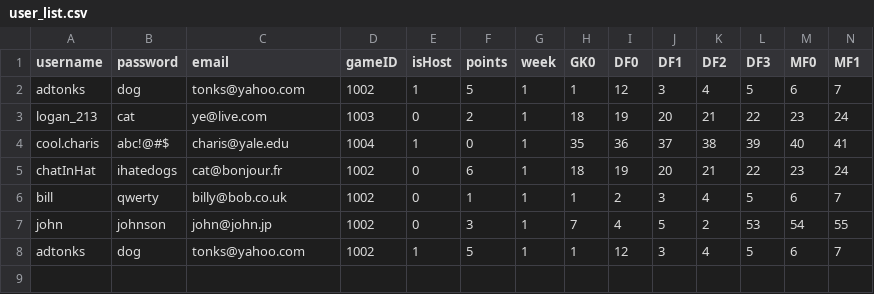
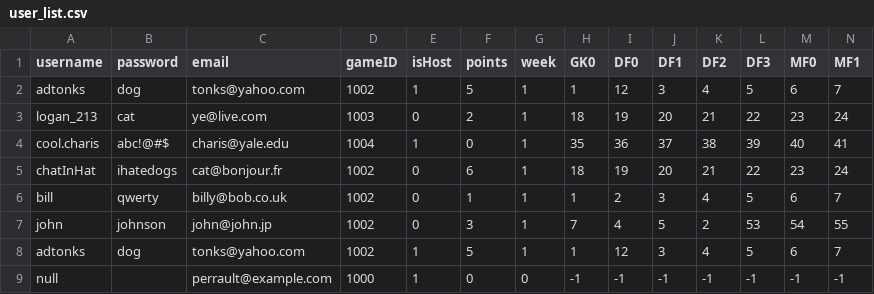
Before and after one commit to adtonks/fantasy-football, a CSV file: csv_tables/user_list.csv, drawn as a sheet; only a part is shown; rows hold the shown columns only; the diff names each change by its address in the sheet, - before the commit and + after, or states it on an @@ line.

```diff
--- a/csv_tables/user_list.csv
+++ b/csv_tables/user_list.csv
+row 9: null |  | perrault@example.com | 1000 | 1 | 0 | 0 | -1 | -1 | -1 | -1 | -1 | -1 | -1
```
Also changed, not shown: 28 other files.
